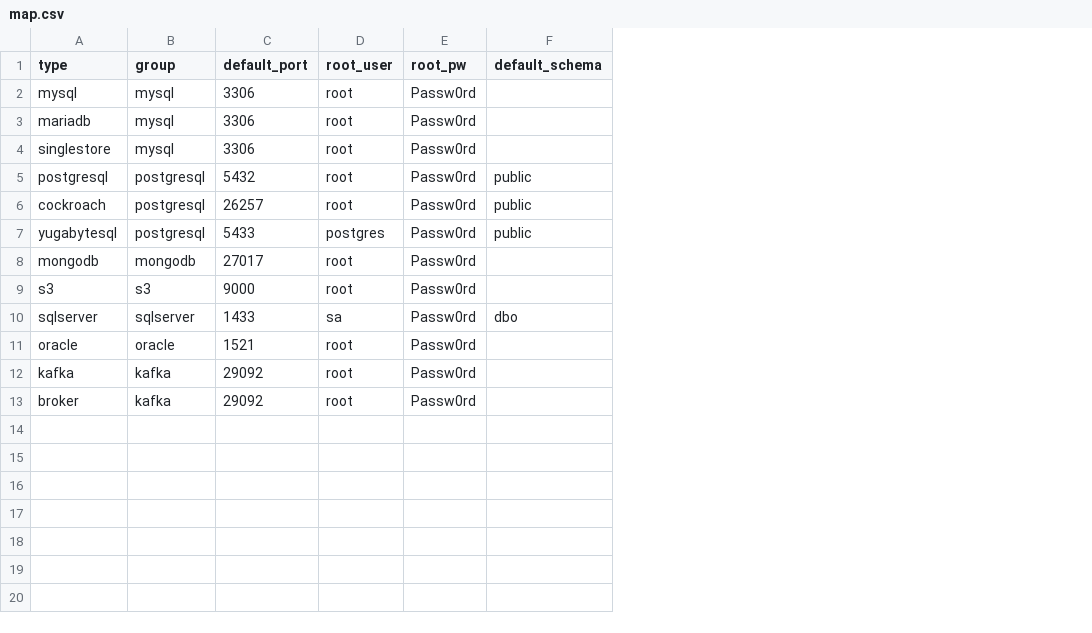
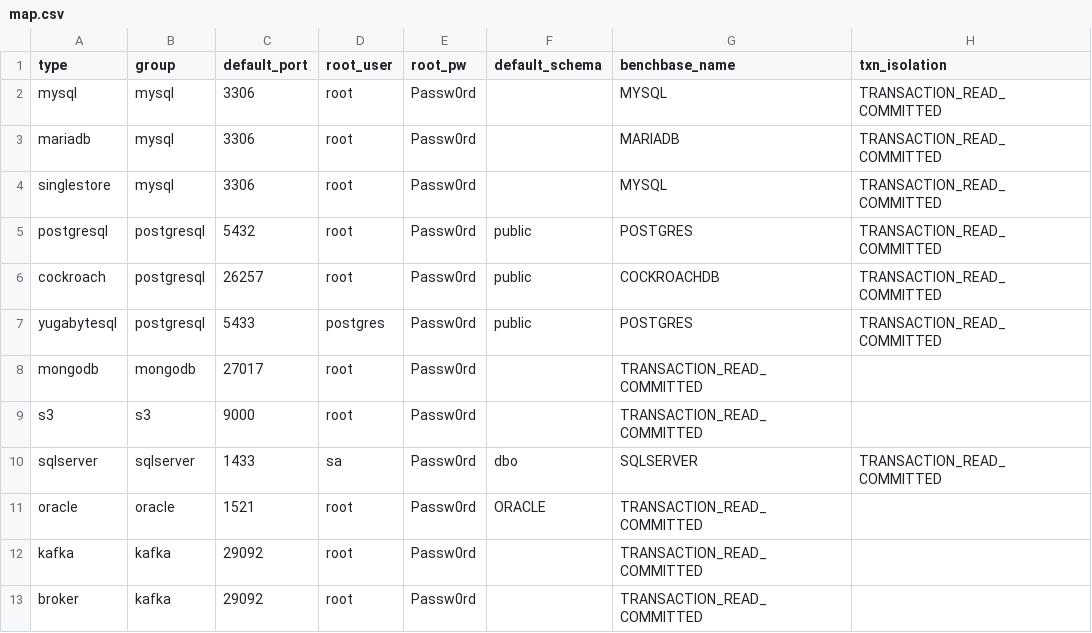
Before and after one commit to arcionlabs/arcion-loadgen, a CSV file: scripts/utils/map.csv, drawn as a sheet; the diff names each change by its address in the sheet, - before the commit and + after, or states it on an @@ line.

Commit message:
benchbase load and run 	modified:   load-generator/Dockerfile.arcdemo 	modified:   scripts/arcdemo.sh 	modified:   scripts/lib/arcdemo_args.sh 	modified:   scripts/lib/arcdemo_args_positional.sh 	modified:   scripts/lib/arcion_utils.sh 	modified:   scripts/lib/copy_hier_file.sh 	modified:   scripts/lib/export_env.sh 	modified:   scripts/lib/ini_jdbc.sh 	modified:   scripts/lib/jdbc_cli.sh 	modified:   scripts/lib/map_csv.sh 	modified:   scripts/lib/ycsb_jdbc.sh 	modified:   scripts/sqlserver/src.init.user.sql 	modified:   scripts/sqlserver/src_filter.yaml 	modified:   scripts/sysbench.sh 	modified:   scripts/utils/map.csv 	modified:   scripts/utils/mysql/src_filter.yaml 	modified:   scripts/utils/postgresql/src_filter.yaml 	modified:   scripts/validate.sh 	scripts/benchbase-load.sh 	scripts/benchbase-run.sh 	scripts/lib/sysbench_utils.sh 	scripts/testcombo.sh 	scripts/utils/benchbase/

```diff
--- a/scripts/utils/map.csv
+++ b/scripts/utils/map.csv
+column G (benchbase_name), rows 2-13: MYSQL | MARIADB | MYSQL | POSTGRES | COCKROACHDB | POSTGRES | TRANSACTION_READ_COMMITTED | TRANSACTION_READ_COMMITTED | SQLSERVER | TRANSACTION_READ_COMMITTED | TRANSACTION_READ_COMMITTED | TRANSACTION_READ_COMMITTED
+column H (txn_isolation), rows 2-10: TRANSACTION_READ_COMMITTED | TRANSACTION_READ_COMMITTED | TRANSACTION_READ_COMMITTED | TRANSACTION_READ_COMMITTED | TRANSACTION_READ_COMMITTED | TRANSACTION_READ_COMMITTED |  |  | TRANSACTION_READ_COMMITTED
-F11 (default_schema): (empty)
+F11 (default_schema): ORACLE
```
Also changed, not shown: 17 other files.
